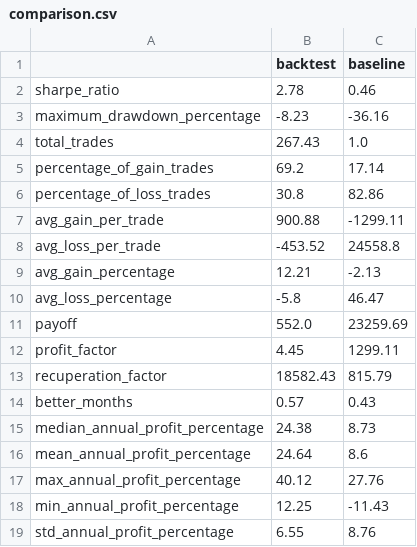
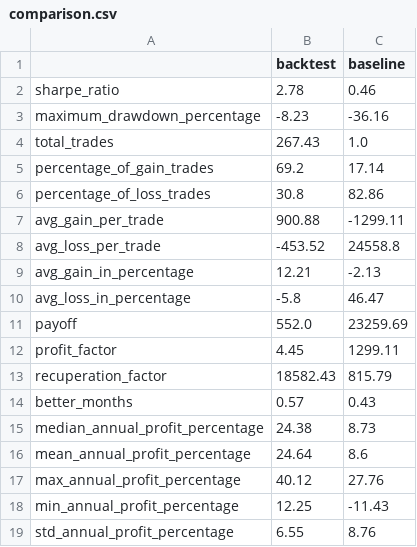
Before and after one commit to luizmanke/stock-trading, a CSV file: backend/analytics/backtest/reference/comparison.csv, drawn as a sheet.

```diff
--- a/backend/analytics/backtest/reference/comparison.csv
+++ b/backend/analytics/backtest/reference/comparison.csv
@@ -8,4 +8,4 @@ avg_gain_per_trade,900.88,-1299.11
 avg_loss_per_trade,-453.52,24558.8
-avg_gain_percentage,12.21,-2.13
-avg_loss_percentage,-5.8,46.47
+avg_gain_in_percentage,12.21,-2.13
+avg_loss_in_percentage,-5.8,46.47
 payoff,552.0,23259.69
```
Also changed, not shown: 9 other files.
